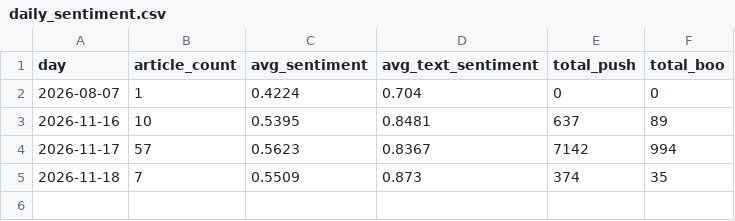
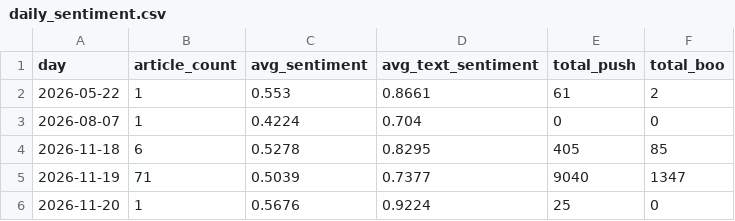
Before and after one commit to CHIHHSIENHUANG114456007/-, a CSV file: data/daily_sentiment.csv, drawn as a sheet.

```diff
--- a/data/daily_sentiment.csv
+++ b/data/daily_sentiment.csv
@@ -1,5 +1,6 @@
 day,article_count,avg_sentiment,avg_text_sentiment,total_push,total_boo
+2026-05-22,1,0.553,0.8661,61,2
 2026-08-07,1,0.4224,0.704,0,0
-2026-11-16,10,0.5395,0.8481,637,89
-2026-11-17,57,0.5623,0.8367,7142,994
-2026-11-18,7,0.5509,0.873,374,35
+2026-11-18,6,0.5278,0.8295,405,85
+2026-11-19,71,0.5039,0.7377,9040,1347
+2026-11-20,1,0.5676,0.9224,25,0
```
Also changed, not shown: data/daily_sentiment_by_target.csv, data/ptt_sentiment.csv, 9 other files.
